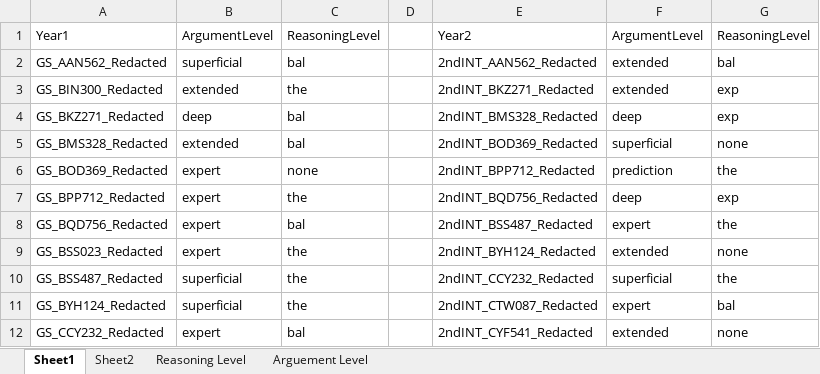
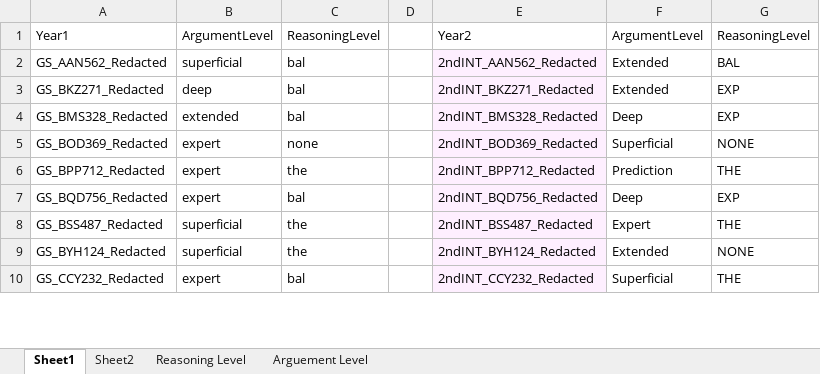
Before and after one commit to jiayang-zhang/nlp-physicseducation, an Excel workbook: sanky_data.xlsx, sheet Sheet1, drawn as a sheet; only a part is shown; values as stored, in another font and other column widths than the file's, no borders; removed rows and columns are numbered as before the commit, all else as after; the diff covers the shown part only; the diff names each change by its address in the sheet, - before the commit and + after, or states it on an @@ line.

```diff
--- a/sanky_data.xlsx (sheet Sheet1)
+++ b/sanky_data.xlsx (sheet Sheet1)
-E2 fill: none
+E2 fill: #FEEFFF
-F2: extended
+F2: Extended
-G2: bal
+G2: BAL
-row 3: GS_BIN300_Redacted | extended | the |  | 2ndINT_BKZ271_Redacted | extended | exp
-E3: 2ndINT_BMS328_Redacted
+E3: 2ndINT_BKZ271_Redacted
-E3:E7 fill: none
+E3:E7 fill: #FEEFFF
-F3: deep
+F3: Extended
-G3: exp
+G3: EXP
-E4: 2ndINT_BOD369_Redacted
+E4: 2ndINT_BMS328_Redacted
-F4: superficial
+F4: Deep
-G4: none
+G4: EXP
-E5: 2ndINT_BPP712_Redacted
+E5: 2ndINT_BOD369_Redacted
-F5: prediction
+F5: Superficial
-G5: the
+G5: NONE
-E6: 2ndINT_BQD756_Redacted
+E6: 2ndINT_BPP712_Redacted
-F6: deep
+F6: Prediction
-G6: exp
+G6: THE
-E7: 2ndINT_BSS487_Redacted
+E7: 2ndINT_BQD756_Redacted
-F7: expert
+F7: Deep
-G7: the
+G7: EXP
-row 9: GS_BSS023_Redacted | expert | the |  | 2ndINT_BYH124_Redacted | extended | none
-E8: 2ndINT_CCY232_Redacted
+E8: 2ndINT_BSS487_Redacted
-E8:E10 fill: none
+E8:E10 fill: #FEEFFF
-F8: superficial
+F8: Expert
-G8: the
+G8: THE
-E9: 2ndINT_CTW087_Redacted
+E9: 2ndINT_BYH124_Redacted
-F9: expert
+F9: Extended
-G9: bal
+G9: NONE
-E10: 2ndINT_CYF541_Redacted
+E10: 2ndINT_CCY232_Redacted
-F10: extended
+F10: Superficial
-G10: none
+G10: THE
```
Also changed, not shown: 10 removed rows, 222 edited cells and cell formats elsewhere in this sheet, data/labels_y2.xlsx, 26 other files.
